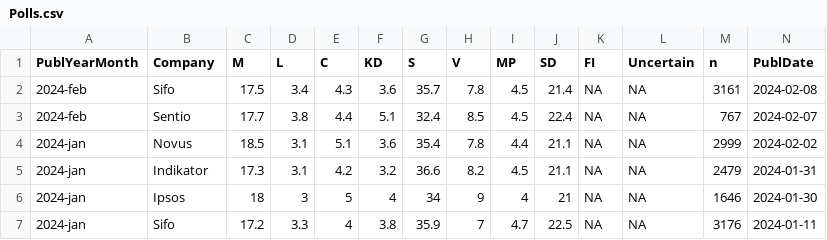
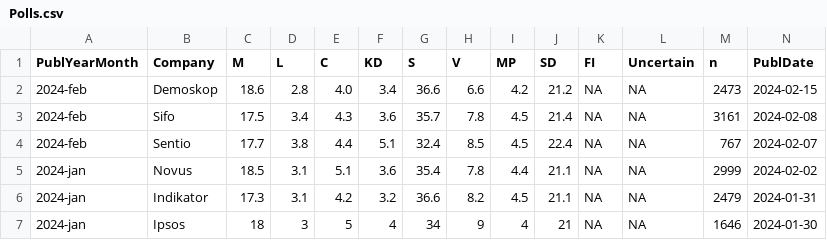
Before and after one commit to MansMeg/SwedishPolls, a CSV file: Data/Polls.csv, drawn as a sheet; only a part is shown; the shorter side is filled out with more unchanged rows; rows hold the shown columns only; the diff names each change by its address in the sheet, - before the commit and + after, or states it on an @@ line.

Commit message:
demoskop-feb (#273)

```diff
--- a/Data/Polls.csv
+++ b/Data/Polls.csv
+row 2: 2024-feb | Demoskop | 18.6 | 2.8 | 4.0 | 3.4 | 36.6 | 6.6 | 4.2 | 21.2 | NA | NA | 2473 | 2024-02-15
```
